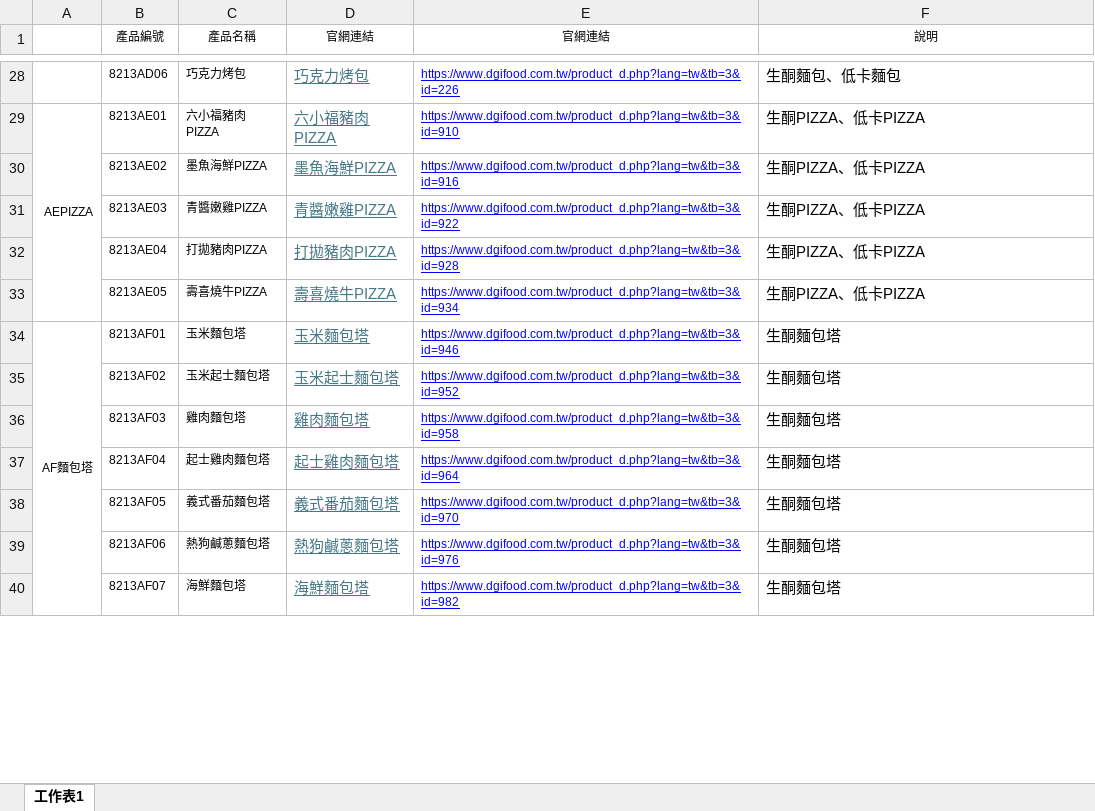
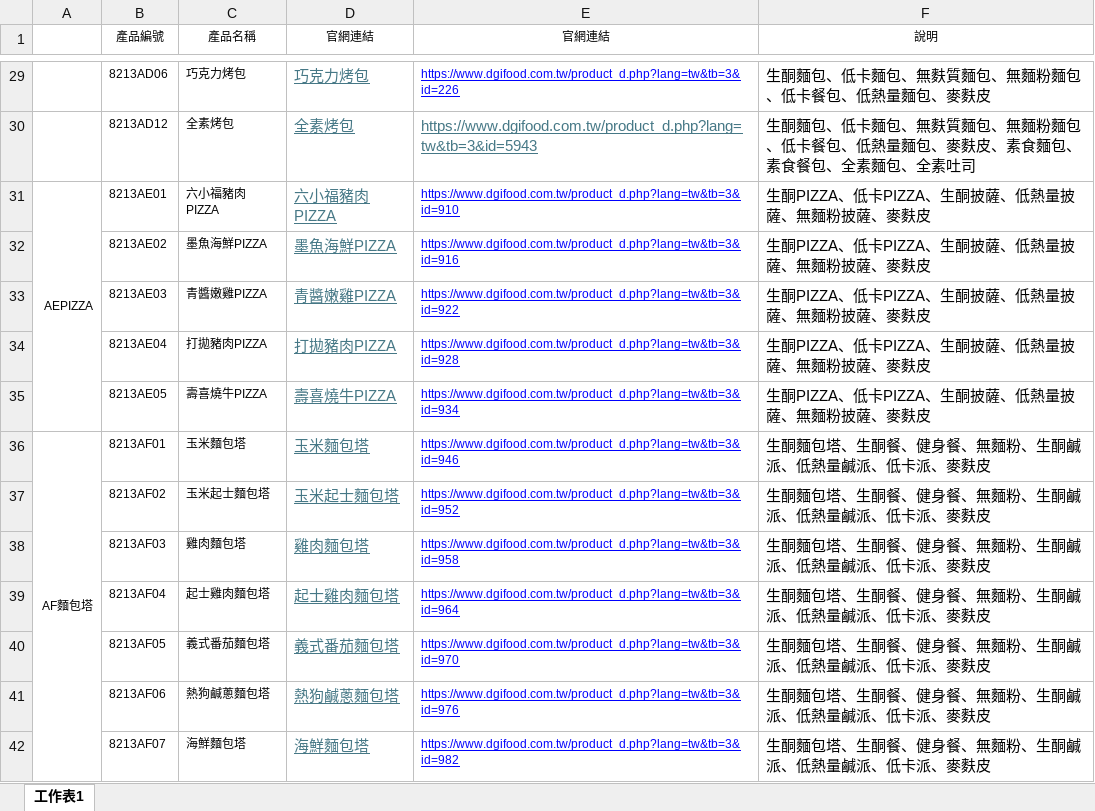
Before and after one commit to kitty32219/kitty32219.github.io, an Excel workbook: dgifood/TEST.xlsx, sheet 工作表1, drawn as a sheet; only a part is shown, gaps mark what is left out; values as stored, in another font and other column widths than the file's, no borders; addresses are those after the commit; the diff covers the shown part only; the diff names each change by its address in the sheet, - before the commit and + after, or states it on an @@ line.

```diff
--- a/dgifood/TEST.xlsx (sheet 工作表1)
+++ b/dgifood/TEST.xlsx (sheet 工作表1)
-F29 (說明): 生酮麵包、低卡麵包
+F29 (說明): 生酮麵包、低卡麵包、無麩質麵包、無麵粉麵包、低卡餐包、低熱量麵包、麥麩皮
+row 30:  | 8213AD12 | 全素烤包 | 全素烤包 | https://www.dgifood.com.tw/product_d.php?lang=tw&tb=3&id=5943 | 生酮麵包、低卡麵包、無麩質麵包、無麵粉麵包、低卡餐包、低熱量麵包、麥麩皮、素食麵包、素食餐包、全素麵包、全素吐司
-F31:F35 (說明): 生酮PIZZA、低卡PIZZA
+F31:F35 (說明): 生酮PIZZA、低卡PIZZA、生酮披薩、低熱量披薩、無麵粉披薩、麥麩皮
-F36:F42 (說明): 生酮麵包塔
+F36:F42 (說明): 生酮麵包塔、生酮餐、健身餐、無麵粉、生酮鹹派、低熱量鹹派、低卡派、麥麩皮
```
Also changed, not shown: 2 added rows, 559 edited cells, cell formats and merged cells elsewhere in this sheet, formulas that keep their value.
